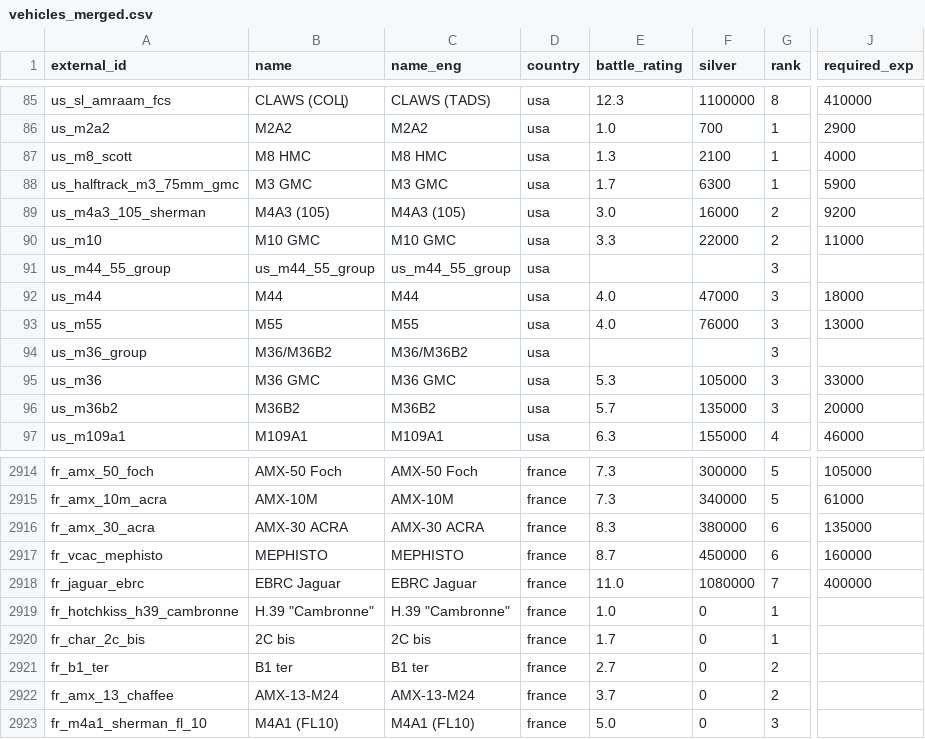
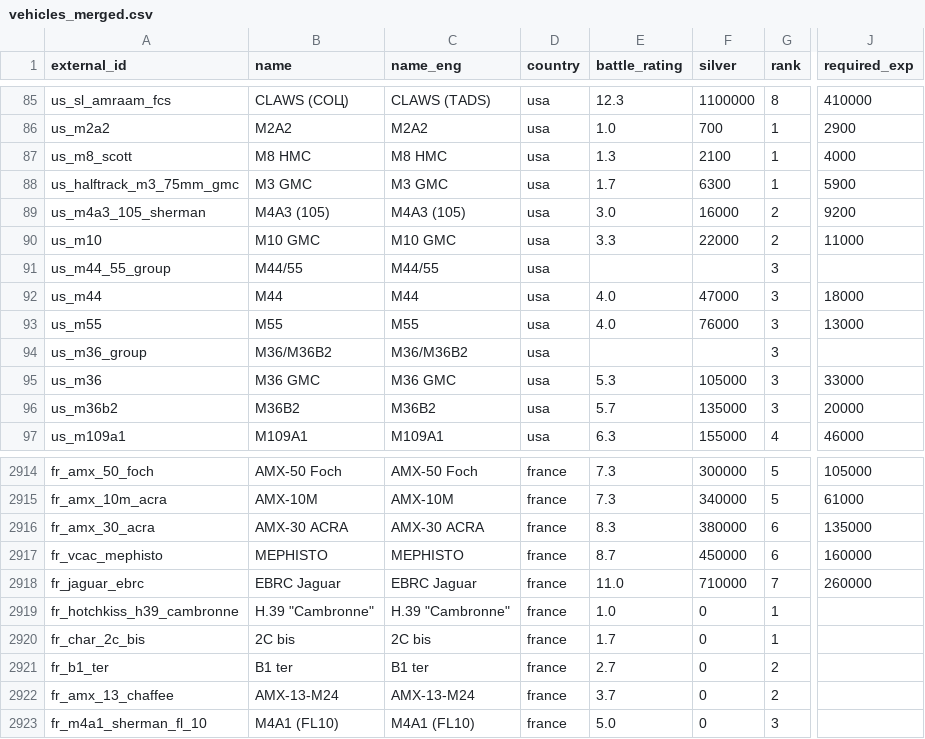
Before and after one commit to Muxomor/wt_datamine_parser_py, a CSV file: vehicles_merged.csv, drawn as a sheet; only a part is shown, gaps mark what is left out; the diff names each change by its address in the sheet, - before the commit and + after, or states it on an @@ line.

```diff
--- a/vehicles_merged.csv
+++ b/vehicles_merged.csv
-B91 (name): us_m44_55_group
+B91 (name): M44/55
-C91 (name_eng): us_m44_55_group
+C91 (name_eng): M44/55
-F2918 (silver): 1080000
+F2918 (silver): 710000
-J2918 (required_exp): 400000
+J2918 (required_exp): 260000
```
Also changed, not shown: localization.csv, wpcost.csv, 6 other files.
